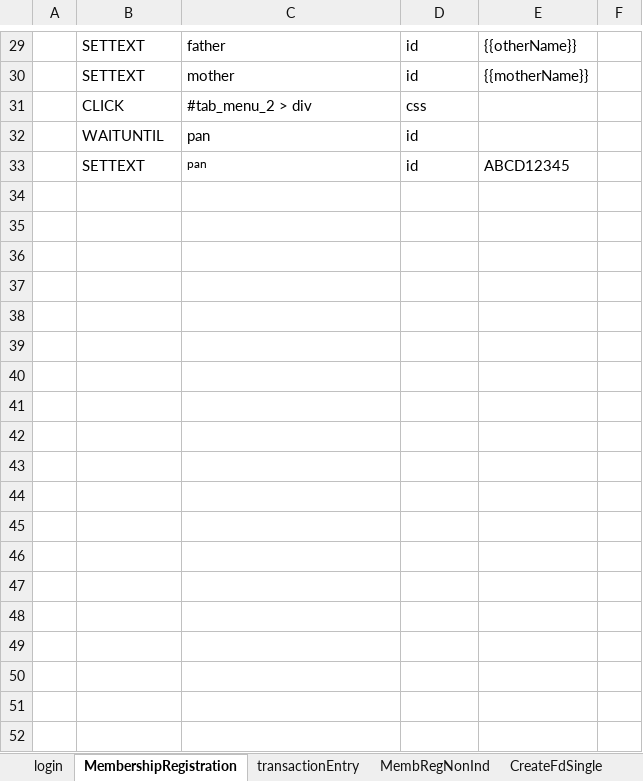
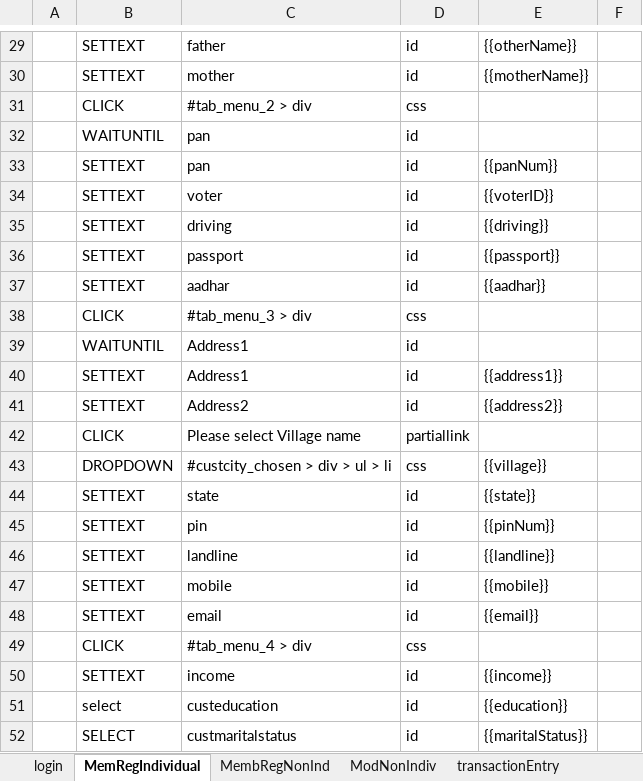
Before and after one commit to harsh04/SoftPAC, an Excel workbook: KDT.xlsx, sheet MemRegIndividual, drawn as a sheet; only a part is shown, gaps mark what is left out; values as stored, in another font and other column widths than the file's, no borders; the diff covers the shown part only; the diff names each change by its address in the sheet, - before the commit and + after, or states it on an @@ line.

Commit message:
KDT_DDT for modification non individual

```diff
--- a/KDT.xlsx (sheet MemRegIndividual)
+++ b/KDT.xlsx (sheet MemRegIndividual)
-sheet tab: MembershipRegistration
+sheet tab: MemRegIndividual
+sheet tab: ModNonIndiv
@@ sheet tab order changed: login | MemRegIndividual | MembRegNonInd | ModNonIndiv | transactionEntry @@
@@ C33 text size: larger @@
-E33: ABCD12345
+E33: {{panNum}}
+row 34:  | SETTEXT | voter | id | {{voterID}}
+row 35:  | SETTEXT | driving | id | {{driving}}
+row 36:  | SETTEXT | passport | id | {{passport}}
+row 37:  | SETTEXT | aadhar | id | {{aadhar}}
+row 38:  | CLICK | #tab_menu_3 > div | css
+row 39:  | WAITUNTIL | Address1 | id
+row 40:  | SETTEXT | Address1 | id | {{address1}}
+row 41:  | SETTEXT | Address2 | id | {{address2}}
+row 42:  | CLICK | Please select Village name | partiallink
+row 43:  | DROPDOWN | #custcity_chosen > div > ul > li | css | {{village}}
+row 44:  | SETTEXT | state | id | {{state}}
+row 45:  | SETTEXT | pin | id | {{pinNum}}
+row 46:  | SETTEXT | landline | id | {{landline}}
+row 47:  | SETTEXT | mobile | id | {{mobile}}
+row 48:  | SETTEXT | email | id | {{email}}
+row 49:  | CLICK | #tab_menu_4 > div | css
+row 50:  | SETTEXT | income | id | {{income}}
+row 51:  | select | custeducation | id | {{education}}
+row 52:  | SELECT | custmaritalstatus | id | {{maritalStatus}}
```
Also changed, not shown: 14 added rows, 1 edited cell and cell formats elsewhere in this sheet, sheet MembRegNonInd, sheet CreateFdJoint, other sheet tabs, DDT.xlsx.
